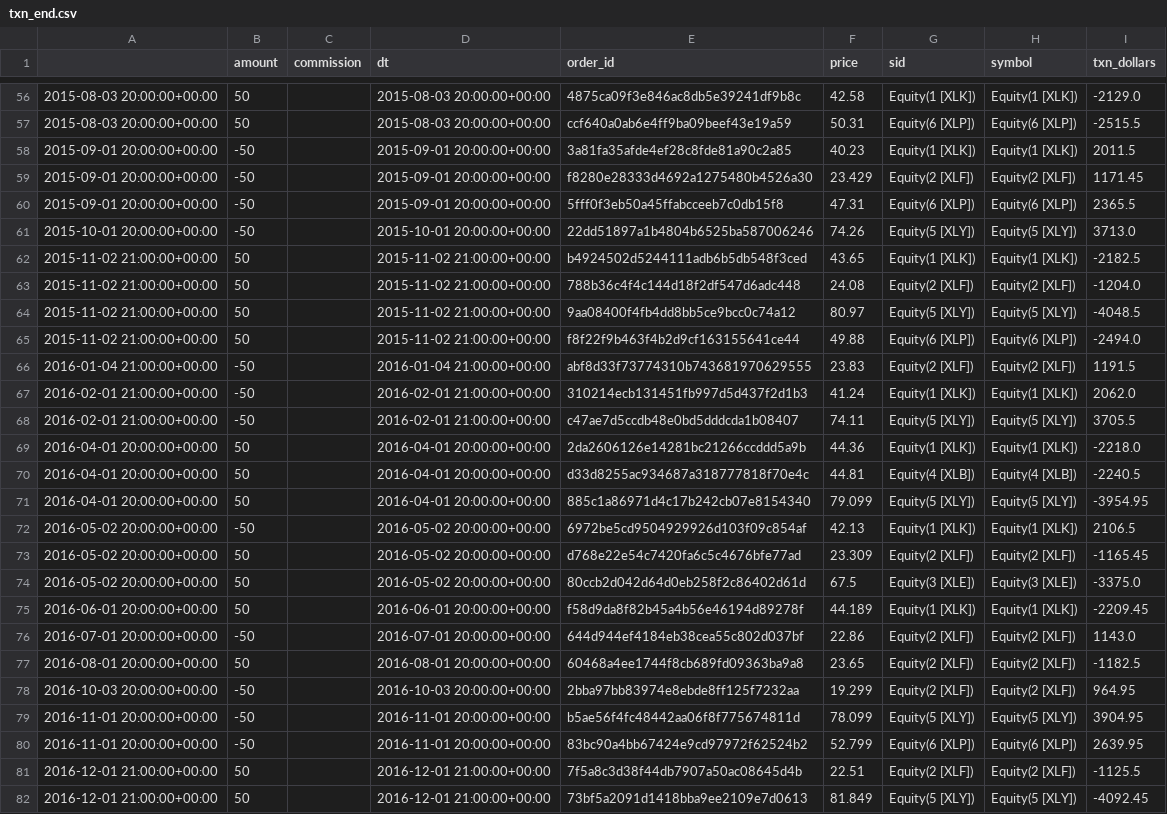
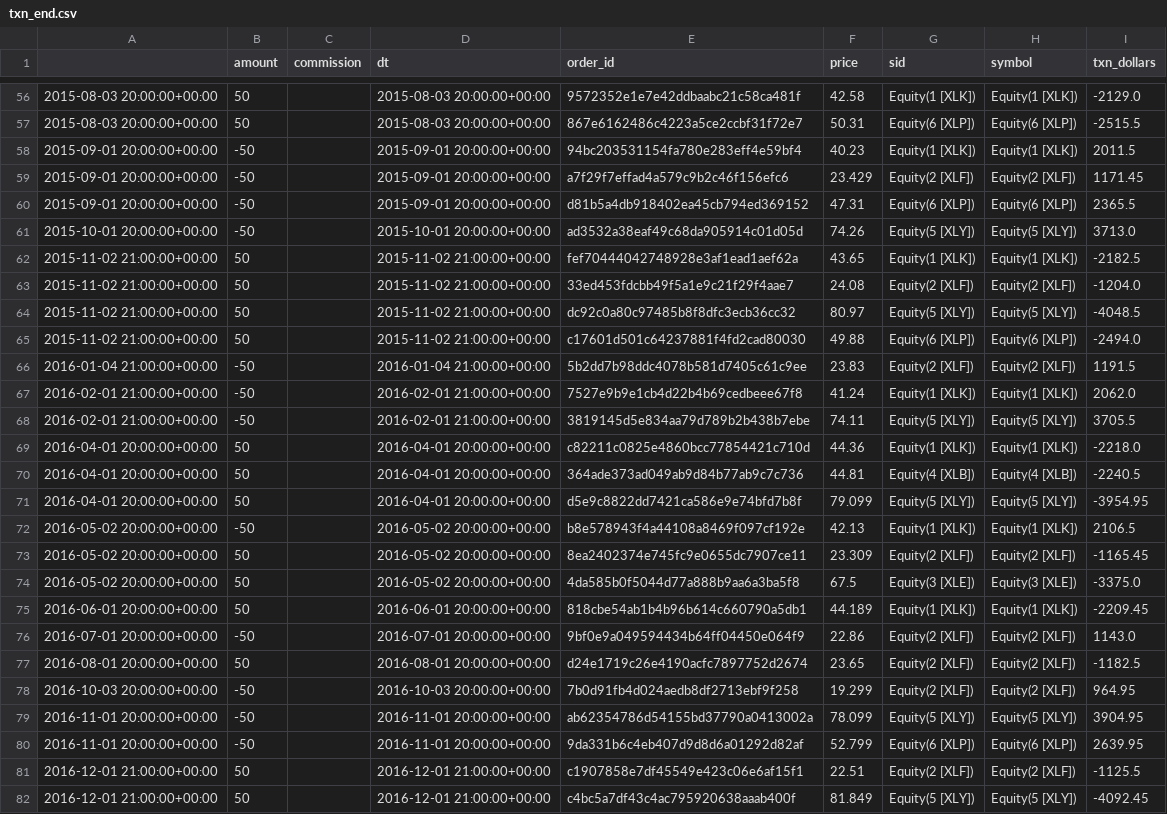
Before and after one commit to wguo1877/faber-trading-strategy, a CSV file: txn_end.csv, drawn as a sheet; only a part is shown, gaps mark what is left out; the diff covers the shown part only; the diff names each change by its address in the sheet, - before the commit and + after, or states it on an @@ line.

```diff
--- a/txn_end.csv
+++ b/txn_end.csv
-E56 (order_id): 4875ca09f3e846ac8db5e39241df9b8c
+E56 (order_id): 9572352e1e7e42ddbaabc21c58ca481f
-E57 (order_id): ccf640a0ab6e4ff9ba09beef43e19a59
+E57 (order_id): 867e6162486c4223a5ce2ccbf31f72e7
-E58 (order_id): 3a81fa35afde4ef28c8fde81a90c2a85
+E58 (order_id): 94bc203531154fa780e283eff4e59bf4
-E59 (order_id): f8280e28333d4692a1275480b4526a30
+E59 (order_id): a7f29f7effad4a579c9b2c46f156efc6
-E60 (order_id): 5fff0f3eb50a45ffabcceeb7c0db15f8
+E60 (order_id): d81b5a4db918402ea45cb794ed369152
-E61 (order_id): 22dd51897a1b4804b6525ba587006246
+E61 (order_id): ad3532a38eaf49c68da905914c01d05d
-E62 (order_id): b4924502d5244111adb6b5db548f3ced
+E62 (order_id): fef70444042748928e3af1ead1aef62a
-E63 (order_id): 788b36c4f4c144d18f2df547d6adc448
+E63 (order_id): 33ed453fdcbb49f5a1e9c21f29f4aae7
-E64 (order_id): 9aa08400f4fb4dd8bb5ce9bcc0c74a12
+E64 (order_id): dc92c0a80c97485b8f8dfc3ecb36cc32
-E65 (order_id): f8f22f9b463f4b2d9cf163155641ce44
+E65 (order_id): c17601d501c64237881f4fd2cad80030
-E66 (order_id): abf8d33f73774310b743681970629555
+E66 (order_id): 5b2dd7b98ddc4078b581d7405c61c9ee
-E67 (order_id): 310214ecb131451fb997d5d437f2d1b3
+E67 (order_id): 7527e9b9e1cb4d22b4b69cedbeee67f8
-E68 (order_id): c47ae7d5ccdb48e0bd5dddcda1b08407
+E68 (order_id): 3819145d5e834aa79d789b2b438b7ebe
-E69 (order_id): 2da2606126e14281bc21266ccddd5a9b
+E69 (order_id): c82211c0825e4860bcc77854421c710d
-E70 (order_id): d33d8255ac934687a318777818f70e4c
+E70 (order_id): 364ade373ad049ab9d84b77ab9c7c736
-E71 (order_id): 885c1a86971d4c17b242cb07e8154340
+E71 (order_id): d5e9c8822dd7421ca586e9e74bfd7b8f
-E72 (order_id): 6972be5cd9504929926d103f09c854af
+E72 (order_id): b8e578943f4a44108a8469f097cf192e
-E73 (order_id): d768e22e54c7420fa6c5c4676bfe77ad
+E73 (order_id): 8ea2402374e745fc9e0655dc7907ce11
-E74 (order_id): 80ccb2d042d64d0eb258f2c86402d61d
+E74 (order_id): 4da585b0f5044d77a888b9aa6a3ba5f8
-E75 (order_id): f58d9da8f82b45a4b56e46194d89278f
+E75 (order_id): 818cbe54ab1b4b96b614c660790a5db1
-E76 (order_id): 644d944ef4184eb38cea55c802d037bf
+E76 (order_id): 9bf0e9a049594434b64ff04450e064f9
-E77 (order_id): 60468a4ee1744f8cb689fd09363ba9a8
+E77 (order_id): d24e1719c26e4190acfc7897752d2674
-E78 (order_id): 2bba97bb83974e8ebde8ff125f7232aa
+E78 (order_id): 7b0d91fb4d024aedb8df2713ebf9f258
-E79 (order_id): b5ae56f4fc48442aa06f8f775674811d
+E79 (order_id): ab62354786d54155bd37790a0413002a
-E80 (order_id): 83bc90a4bb67424e9cd97972f62524b2
+E80 (order_id): 9da331b6c4eb407d9d8d6a01292d82af
-E81 (order_id): 7f5a8c3d38f44db7907a50ac08645d4b
+E81 (order_id): c1907858e7df45549e423c06e6af15f1
-E82 (order_id): 73bf5a2091d1418bba9ee2109e7d0613
+E82 (order_id): c4bc5a7df43c4ac795920638aaab400f
```
Also changed, not shown: 56 edited cells elsewhere in this file, algos/benchmark.csv, algos/txn_end.csv, 7 other files.
